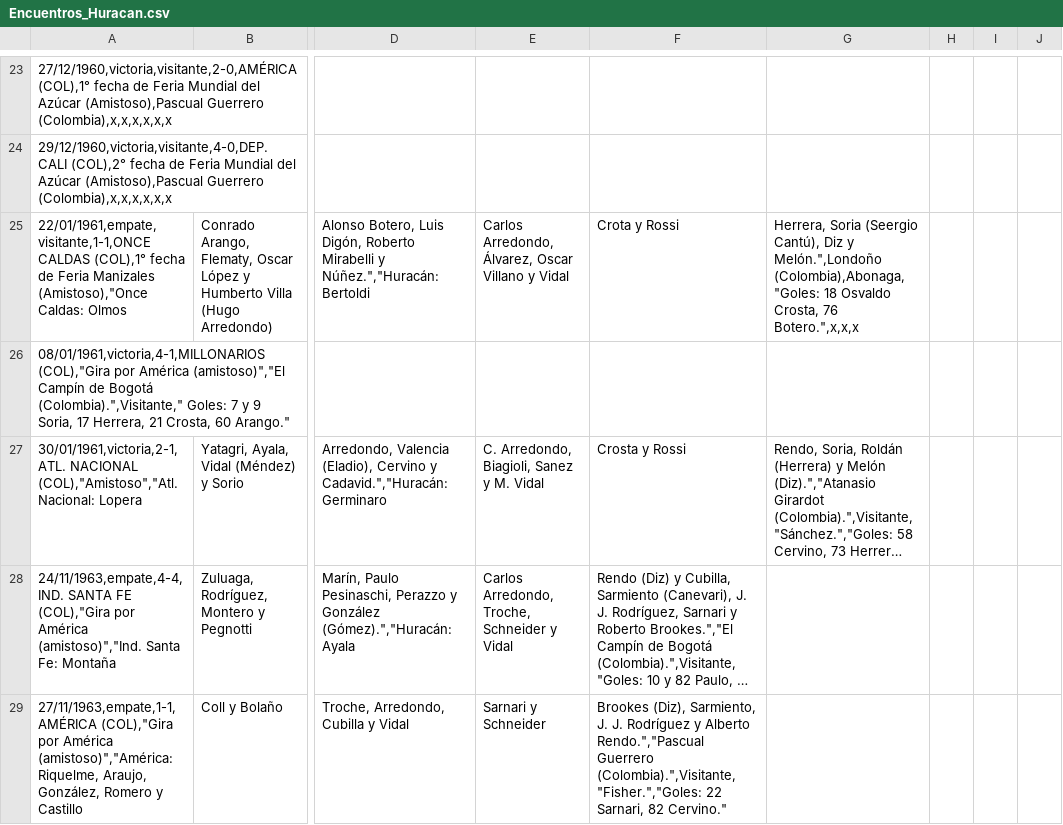
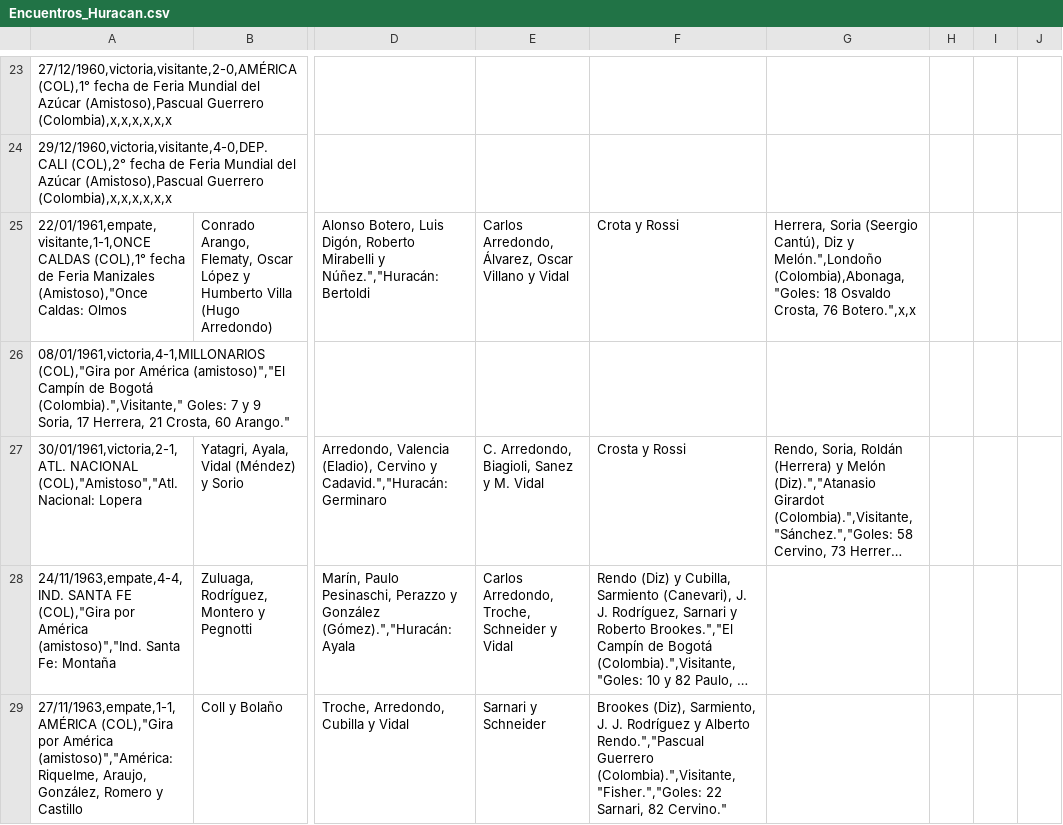
Before and after one commit to globopedia/Artids, a CSV file: Encuentros_Huracan.csv, drawn as a sheet; only a part is shown, gaps mark what is left out; long unchanged cells end in …; the diff names each change by its address in the sheet, - before the commit and + after, or states it on an @@ line.

Commit message:
Update Encuentros_Huracan.csv

```diff
--- a/Encuentros_Huracan.csv
+++ b/Encuentros_Huracan.csv
-G25: …Crosta, 76 Botero.",x,x,x
+G25: …Crosta, 76 Botero.",x,x
```
